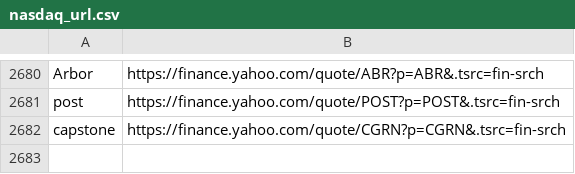
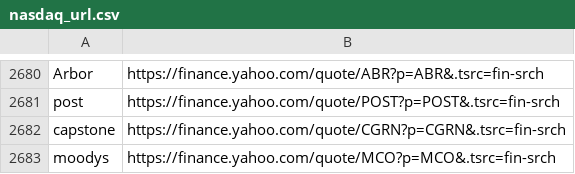
Before and after one commit to thibaultm955/share_dashboard, a CSV file: nasdaq_url.csv, drawn as a sheet; only a part is shown, gaps mark what is left out; the diff names each change by its address in the sheet, - before the commit and + after, or states it on an @@ line.

```diff
--- a/nasdaq_url.csv
+++ b/nasdaq_url.csv
+row 2683: moodys | https://finance.yahoo.com/quote/MCO?p=MCO&.tsrc=fin-srch
```
Also changed, not shown: 1 other file.
